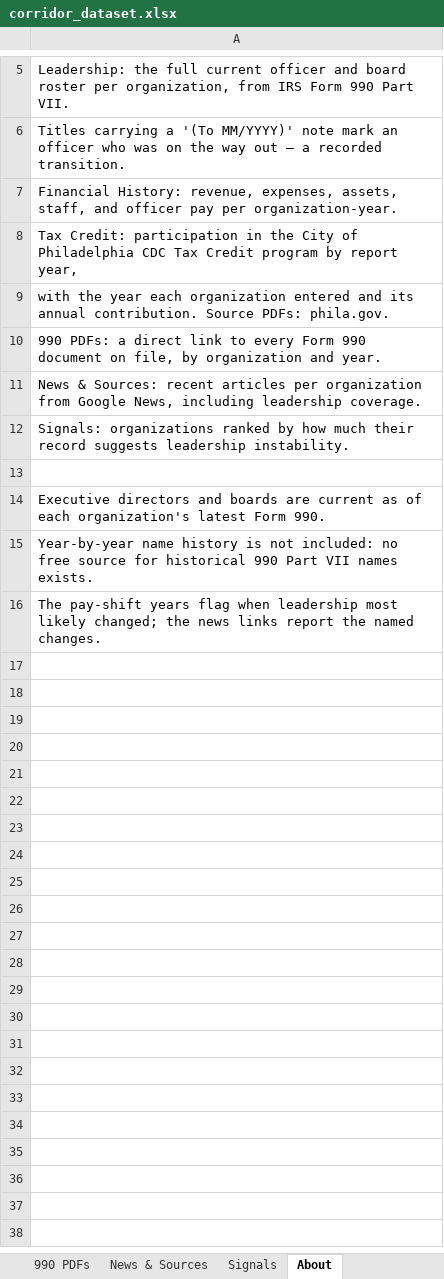
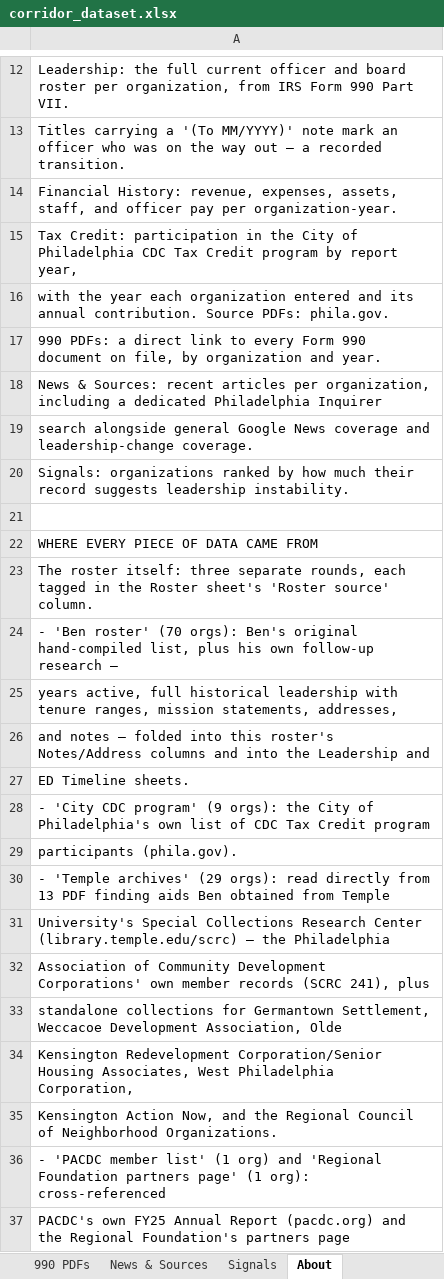
Before and after one commit to AdamMirmina/corridor, an Excel workbook: output/corridor_dataset.xlsx, sheet About, drawn as a sheet; only a part is shown, gaps mark what is left out; values as stored, in another font and other column widths than the file's, no borders; addresses are those after the commit; the diff covers the shown part only; the diff names each change by its address in the sheet, - before the commit and + after, or states it on an @@ line.

Commit message:
feat: Ben's research CSV merge, address map, ED timeline, storyline doc
Ben's next round of instructions, all addressed:

- Merged Ben's own research CSV (years active, historical leadership
  tenure, addresses, mission statements) into the roster. Cross-
  referenced it against the roster and found 2 more real CDCs it
  contained that weren't tracked yet (Urban Resources Development
  Corporation, Eastwick United CDC), both independently verified.
  Also caught and excluded a likely data-entry echo ("United
  Community Development Corporation") and an out-of-scope citywide
  nonprofit (The Welcoming Center) rather than adding them on faith.

- Expanded the xlsx "About" sheet and the web About page into a full
  data-source accounting: every round of the roster, every enrichment
  source, and the honest limitation on historical leadership data.

- Added an "ED Timeline (sample)" sheet: 20 randomly sampled CDCs,
  year-by-year executive director from founding to present, matching
  the format of Ben's BID Exec Director Timelines reference. Built
  from output/leadership_history.csv, a new dataset parsing Ben's
  tenure ranges ("2017-present", "~2018-2022", etc.) into start/end
  years.

- Geocoded 91 of 103 organizations' addresses (Nominatim/OpenStreetMap)
  and published an interactive map artifact plotting them against
  Philadelphia's real city boundary, color-coded active vs. closed/
  unconfirmed, matching the site's own design tokens. Caught and fixed
  several real geocoding errors along the way, including two addresses
  that resolved to out-of-state national HQ locations rather than the
  org's Philadelphia presence.

- Wrote docs/storyline.docx: five narrative threads for Ben's project,
  each grounded in specific rows from the dataset, plus a suggested
  structure and concrete open questions.

12 organizations still have no confirmed address and 18 still have no
confirmed EIN after this pass — left honestly blank rather than
guessed, consistent with how this project already treats unmatched
data.

```diff
--- a/output/corridor_dataset.xlsx (sheet About)
+++ b/output/corridor_dataset.xlsx (sheet About)
-A18: …articles per organization from Google News, including leadership coverage.
+A18: …articles per organization, including a dedicated Philadelphia Inquirer
+row 19: search alongside general Google News coverage and leadership-change coverage.
-A22: Executive directors and boards are current as of each organization's latest Form 990.
+A22: WHERE EVERY PIECE OF DATA CAME FROM
-A23: Year-by-year name history is not included: no free source for historical 990 Part VII names exists.
+A23: The roster itself: three separate rounds, each tagged in the Roster sheet's 'Roster source' column.
-A24: The pay-shift years flag when leadership most likely changed; the news links report the named changes.
+A24: - 'Ben roster' (70 orgs): Ben's original hand-compiled list, plus his own follow-up research —
+row 25: years active, full historical leadership with tenure ranges, mission statements, addresses,
+row 26: and notes — folded into this roster's Notes/Address columns and into the Leadership and
+row 27: ED Timeline sheets.
+row 28: - 'City CDC program' (9 orgs): the City of Philadelphia's own list of CDC Tax Credit program
+row 29: participants (phila.gov).
+row 30: - 'Temple archives' (29 orgs): read directly from 13 PDF finding aids Ben obtained from Temple
+row 31: University's Special Collections Research Center (library.temple.edu/scrc) — the Philadelphia
+row 32: Association of Community Development Corporations' own member records (SCRC 241), plus
+row 33: standalone collections for Germantown Settlement, Weccacoe Development Association, Olde
+row 34: Kensington Redevelopment Corporation/Senior Housing Associates, West Philadelphia Corporation,
+row 35: Kensington Action Now, and the Regional Council of Neighborhood Organizations.
+row 36: - 'PACDC member list' (1 org) and 'Regional Foundation partners page' (1 org): cross-referenced
+row 37: PACDC's own FY25 Annual Report (pacdc.org) and the Regional Foundation's partners page
```
Also changed, not shown: 30 added rows and 1 edited cell elsewhere in this sheet, sheet News & Sources, sheet Leadership, sheet 990 PDFs, sheet Financial History, sheet Roster, sheet Temple Archives, 1 more sheet, other sheet tabs, web/public/corridor_dataset.xlsx, 27 other files.
